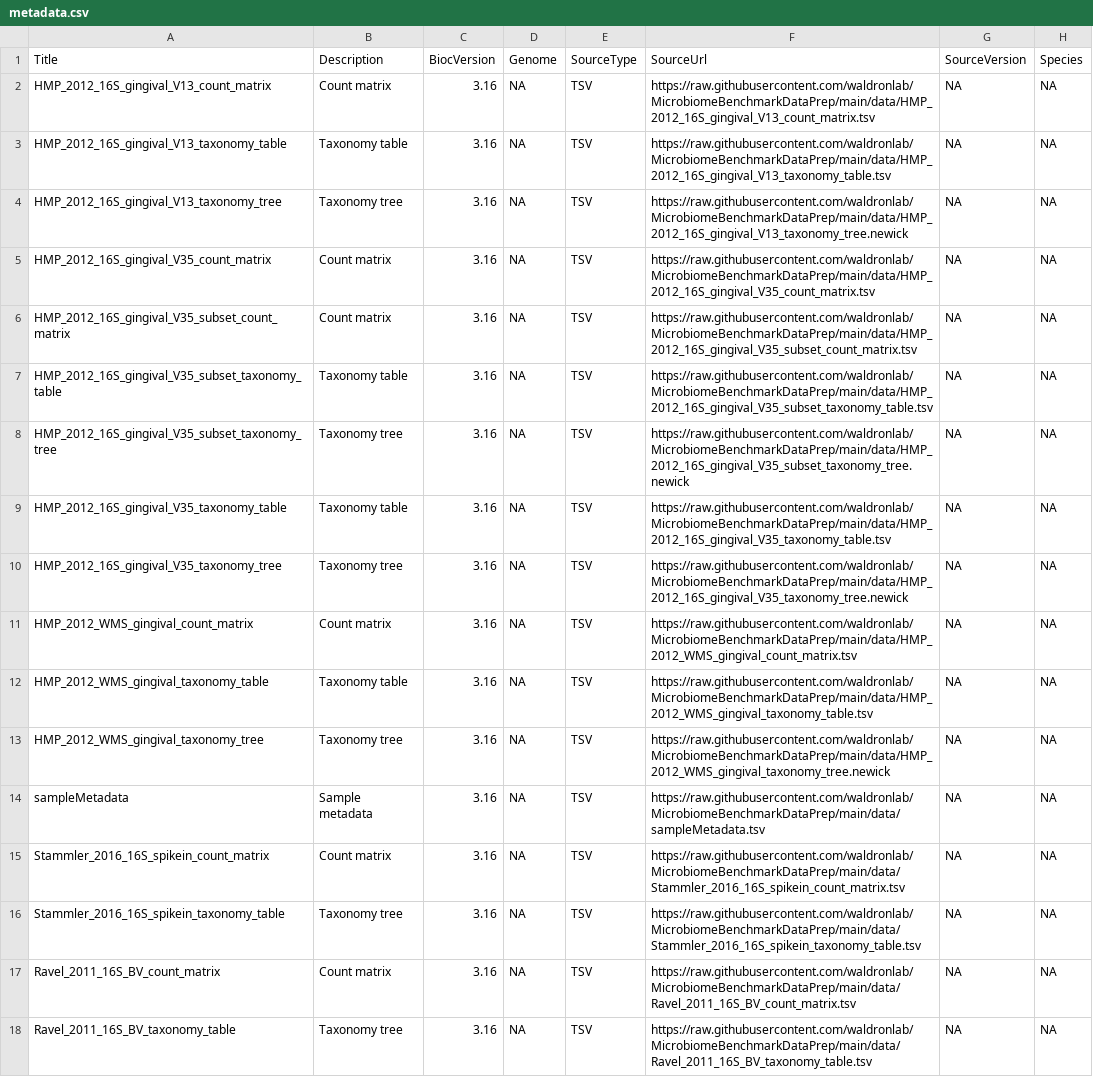
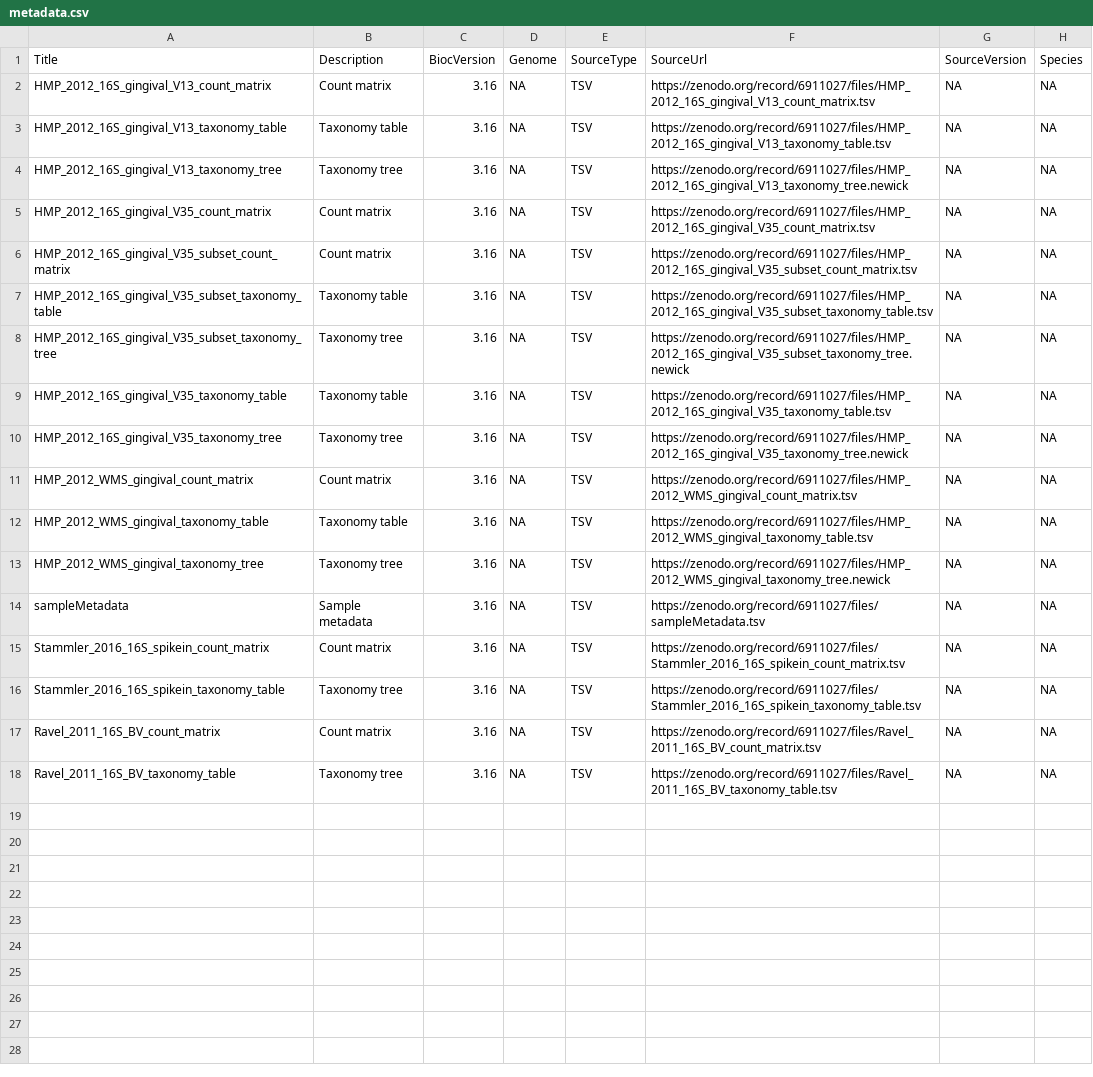
Before and after one commit to waldronlab/MicrobiomeBenchmarkData, a CSV file: inst/extdata/metadata.csv, drawn as a sheet; only a part is shown; the diff names each change by its address in the sheet, - before the commit and + after, or states it on an @@ line.

Commit message:
add zenodo links

```diff
--- a/inst/extdata/metadata.csv
+++ b/inst/extdata/metadata.csv
-F2 (SourceUrl): https://raw.githubusercontent.com/waldronlab/MicrobiomeBenchmarkDataPrep/main/data/HMP_2012_16S_gingival_V13_count_matrix.tsv
+F2 (SourceUrl): https://zenodo.org/record/6911027/files/HMP_2012_16S_gingival_V13_count_matrix.tsv
-F3 (SourceUrl): https://raw.githubusercontent.com/waldronlab/MicrobiomeBenchmarkDataPrep/main/data/HMP_2012_16S_gingival_V13_taxonomy_table.tsv
+F3 (SourceUrl): https://zenodo.org/record/6911027/files/HMP_2012_16S_gingival_V13_taxonomy_table.tsv
-F4 (SourceUrl): https://raw.githubusercontent.com/waldronlab/MicrobiomeBenchmarkDataPrep/main/data/HMP_2012_16S_gingival_V13_taxonomy_tree.newick
+F4 (SourceUrl): https://zenodo.org/record/6911027/files/HMP_2012_16S_gingival_V13_taxonomy_tree.newick
-F5 (SourceUrl): https://raw.githubusercontent.com/waldronlab/MicrobiomeBenchmarkDataPrep/main/data/HMP_2012_16S_gingival_V35_count_matrix.tsv
+F5 (SourceUrl): https://zenodo.org/record/6911027/files/HMP_2012_16S_gingival_V35_count_matrix.tsv
-F6 (SourceUrl): https://raw.githubusercontent.com/waldronlab/MicrobiomeBenchmarkDataPrep/main/data/HMP_2012_16S_gingival_V35_subset_count_matrix.tsv
+F6 (SourceUrl): https://zenodo.org/record/6911027/files/HMP_2012_16S_gingival_V35_subset_count_matrix.tsv
-F7 (SourceUrl): https://raw.githubusercontent.com/waldronlab/MicrobiomeBenchmarkDataPrep/main/data/HMP_2012_16S_gingival_V35_subset_taxonomy_table.tsv
+F7 (SourceUrl): https://zenodo.org/record/6911027/files/HMP_2012_16S_gingival_V35_subset_taxonomy_table.tsv
-F8 (SourceUrl): https://raw.githubusercontent.com/waldronlab/MicrobiomeBenchmarkDataPrep/main/data/HMP_2012_16S_gingival_V35_subset_taxonomy_tree.newick
+F8 (SourceUrl): https://zenodo.org/record/6911027/files/HMP_2012_16S_gingival_V35_subset_taxonomy_tree.newick
-F9 (SourceUrl): https://raw.githubusercontent.com/waldronlab/MicrobiomeBenchmarkDataPrep/main/data/HMP_2012_16S_gingival_V35_taxonomy_table.tsv
+F9 (SourceUrl): https://zenodo.org/record/6911027/files/HMP_2012_16S_gingival_V35_taxonomy_table.tsv
-F10 (SourceUrl): https://raw.githubusercontent.com/waldronlab/MicrobiomeBenchmarkDataPrep/main/data/HMP_2012_16S_gingival_V35_taxonomy_tree.newick
+F10 (SourceUrl): https://zenodo.org/record/6911027/files/HMP_2012_16S_gingival_V35_taxonomy_tree.newick
-F11 (SourceUrl): https://raw.githubusercontent.com/waldronlab/MicrobiomeBenchmarkDataPrep/main/data/HMP_2012_WMS_gingival_count_matrix.tsv
+F11 (SourceUrl): https://zenodo.org/record/6911027/files/HMP_2012_WMS_gingival_count_matrix.tsv
-F12 (SourceUrl): https://raw.githubusercontent.com/waldronlab/MicrobiomeBenchmarkDataPrep/main/data/HMP_2012_WMS_gingival_taxonomy_table.tsv
+F12 (SourceUrl): https://zenodo.org/record/6911027/files/HMP_2012_WMS_gingival_taxonomy_table.tsv
-F13 (SourceUrl): https://raw.githubusercontent.com/waldronlab/MicrobiomeBenchmarkDataPrep/main/data/HMP_2012_WMS_gingival_taxonomy_tree.newick
+F13 (SourceUrl): https://zenodo.org/record/6911027/files/HMP_2012_WMS_gingival_taxonomy_tree.newick
-F14 (SourceUrl): https://raw.githubusercontent.com/waldronlab/MicrobiomeBenchmarkDataPrep/main/data/sampleMetadata.tsv
+F14 (SourceUrl): https://zenodo.org/record/6911027/files/sampleMetadata.tsv
-F15 (SourceUrl): https://raw.githubusercontent.com/waldronlab/MicrobiomeBenchmarkDataPrep/main/data/Stammler_2016_16S_spikein_count_matrix.tsv
+F15 (SourceUrl): https://zenodo.org/record/6911027/files/Stammler_2016_16S_spikein_count_matrix.tsv
-F16 (SourceUrl): https://raw.githubusercontent.com/waldronlab/MicrobiomeBenchmarkDataPrep/main/data/Stammler_2016_16S_spikein_taxonomy_table.tsv
+F16 (SourceUrl): https://zenodo.org/record/6911027/files/Stammler_2016_16S_spikein_taxonomy_table.tsv
-F17 (SourceUrl): https://raw.githubusercontent.com/waldronlab/MicrobiomeBenchmarkDataPrep/main/data/Ravel_2011_16S_BV_count_matrix.tsv
+F17 (SourceUrl): https://zenodo.org/record/6911027/files/Ravel_2011_16S_BV_count_matrix.tsv
-F18 (SourceUrl): https://raw.githubusercontent.com/waldronlab/MicrobiomeBenchmarkDataPrep/main/data/Ravel_2011_16S_BV_taxonomy_table.tsv
+F18 (SourceUrl): https://zenodo.org/record/6911027/files/Ravel_2011_16S_BV_taxonomy_table.tsv
```
Also changed, not shown: 3 other files.
